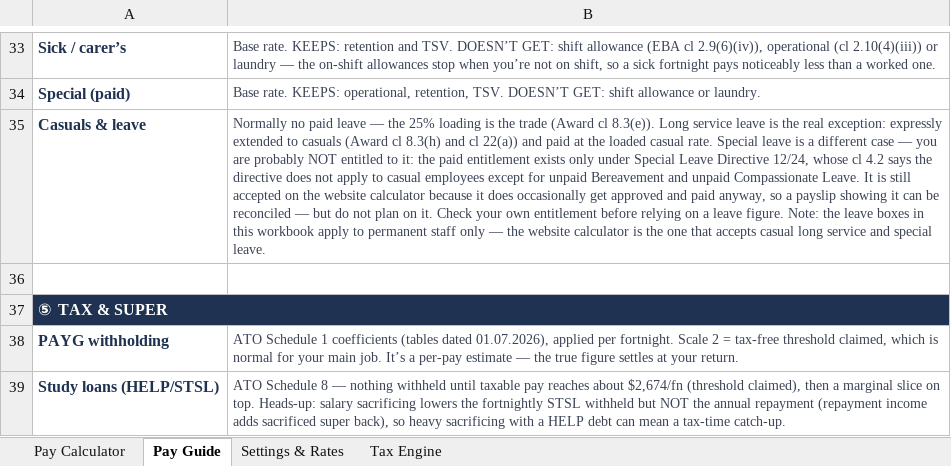
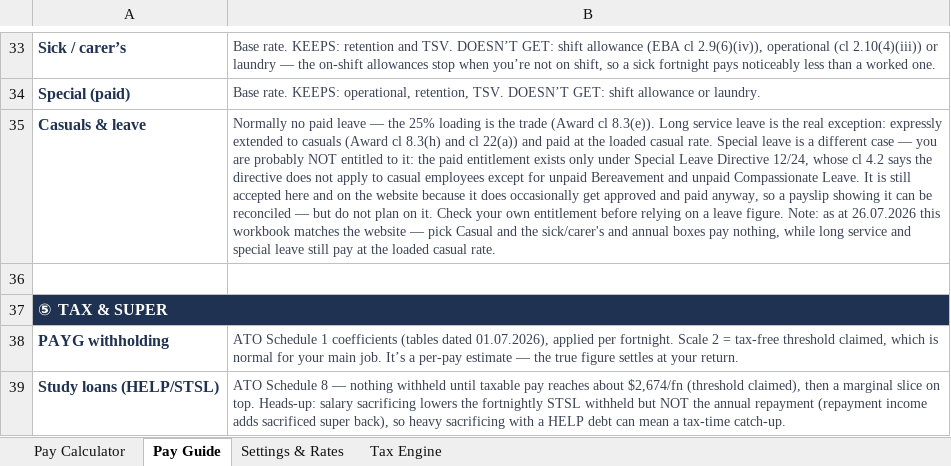
Before and after one commit to paycalc/paycalc.github.io, an Excel workbook: PayCalc_V19.xlsx, sheet Pay Guide, drawn as a sheet; only a part is shown, gaps mark what is left out; values as stored, in another font and other column widths than the file's, no borders; the diff names each change by its address in the sheet, - before the commit and + after, or states it on an @@ line.

```diff
--- a/PayCalc_V19.xlsx (sheet Pay Guide)
+++ b/PayCalc_V19.xlsx (sheet Pay Guide)
-B35: …still accepted on the website calculator because it does occasionally get approved and paid anyway, so a payslip showing it can be reconciled — but do not plan on it. Check your own entitlement before relying on a leave figure. Note: the leave boxes in this workbook apply to permanent staff only — the website calculator is the one that accepts casual long service and special leave.
+B35: …still accepted here and on the website because it does occasionally get approved and paid anyway, so a payslip showing it can be reconciled — but do not plan on it. Check your own entitlement before relying on a leave figure. Note: as at 26.07.2026 this workbook matches the website — pick Casual and the sick/carer's and annual boxes pay nothing, while long service and special leave still pay at the loaded casual rate.
```
Also changed, not shown: sheet Settings & Rates, formulas that keep their value, 22 other files.
